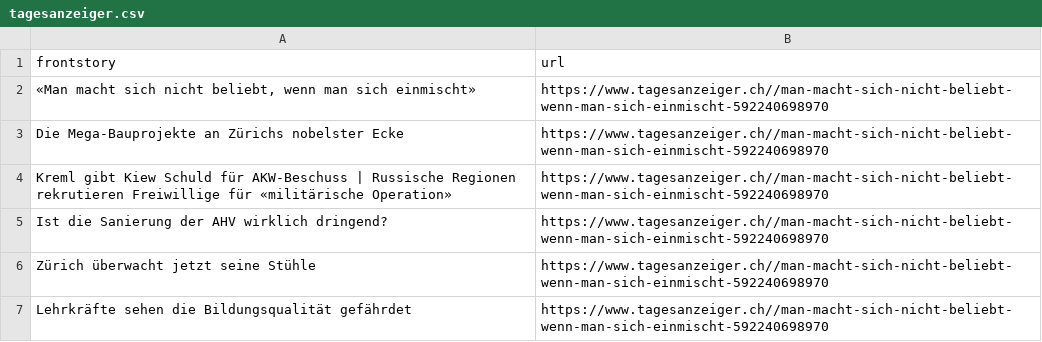
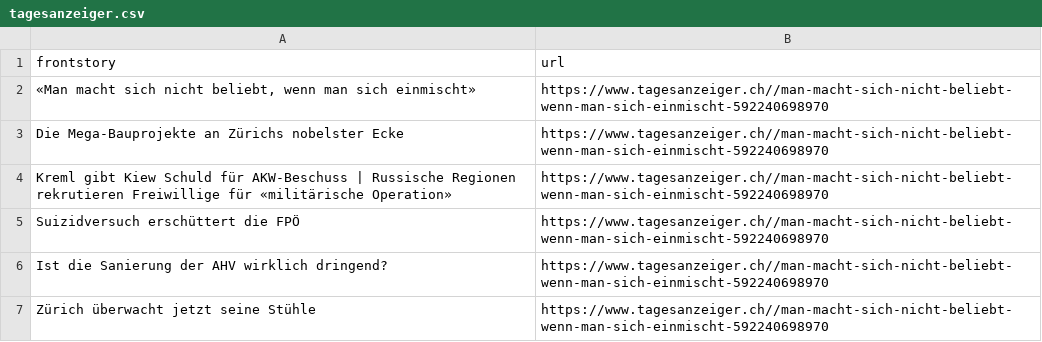
Before and after one commit to ErichBuergler/automatic-scraper-tagesanzeiger, a CSV file: tagesanzeiger.csv, drawn as a sheet.

```diff
--- a/tagesanzeiger.csv
+++ b/tagesanzeiger.csv
@@ -4,4 +4,4 @@ Die Mega-Bauprojekte an Zürichs nobelster Ecke,https://www.tagesanzeiger.ch//ma
 Kreml gibt Kiew Schuld für AKW-Beschuss | Russische Regionen rekrutieren Freiwillige für «militärische Operation»,https://www.tagesanzeiger.ch//man-macht-sich-nicht-beliebt-wenn-man-sich-einmischt-592240698970
+Suizidversuch erschüttert die FPÖ,https://www.tagesanzeiger.ch//man-macht-sich-nicht-beliebt-wenn-man-sich-einmischt-592240698970
 Ist die Sanierung der AHV wirklich dringend?,https://www.tagesanzeiger.ch//man-macht-sich-nicht-beliebt-wenn-man-sich-einmischt-592240698970
 Zürich überwacht jetzt seine Stühle,https://www.tagesanzeiger.ch//man-macht-sich-nicht-beliebt-wenn-man-sich-einmischt-592240698970
-Lehrkräfte sehen die Bildungsqualität gefährdet,https://www.tagesanzeiger.ch//man-macht-sich-nicht-beliebt-wenn-man-sich-einmischt-592240698970
```
